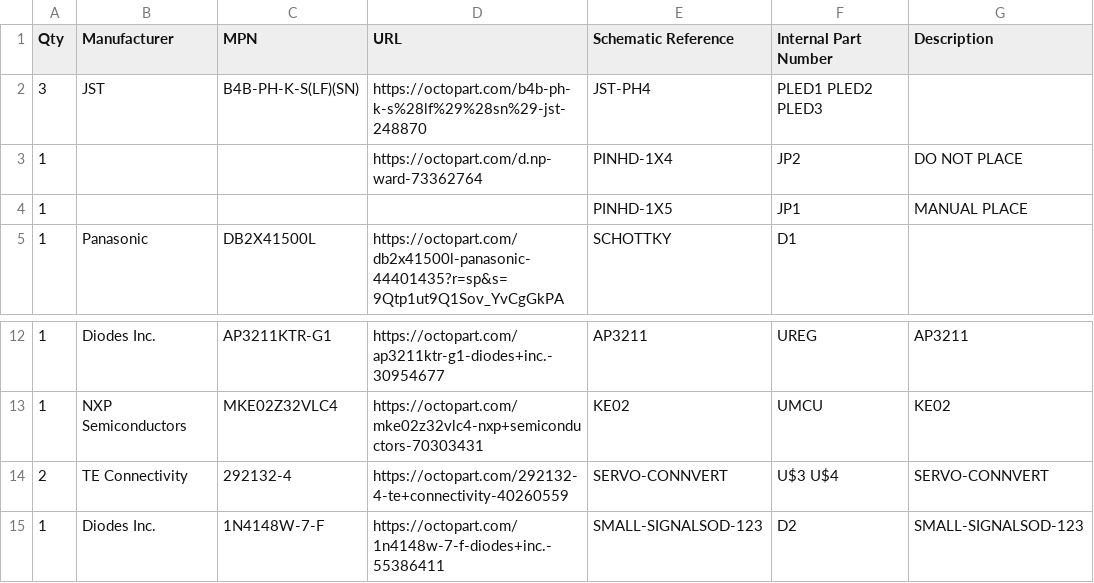
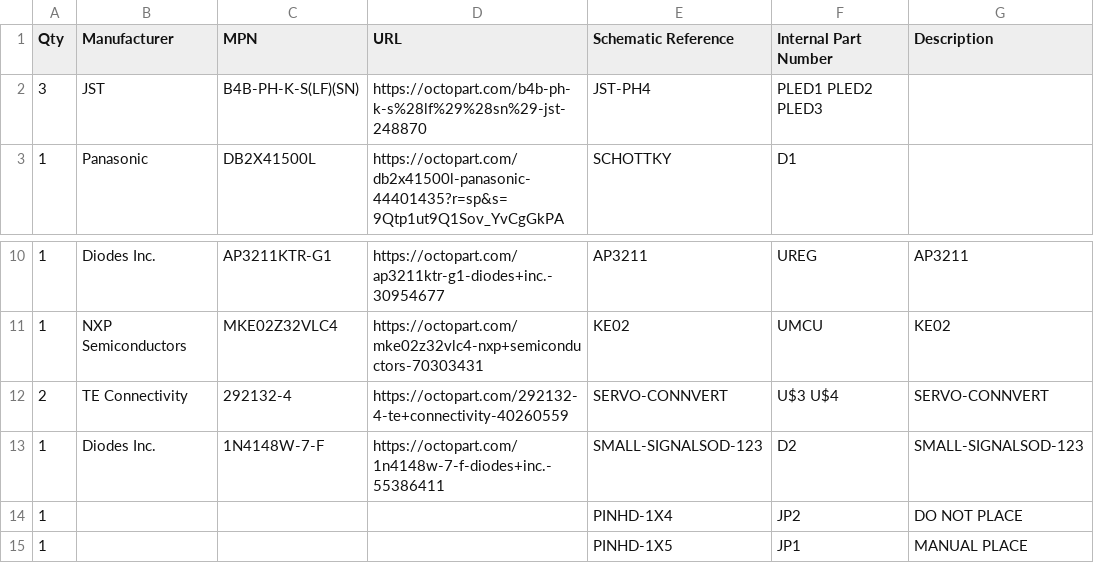
Before and after one commit to kambria-platform/tb-light-hardware, a CSV file: bom/tb-light-001.csv, drawn as a sheet; only a part is shown, gaps mark what is left out.

Commit message:
fixed bom with null links

```diff
--- a/bom/tb-light-001.csv
+++ b/bom/tb-light-001.csv
@@ -2,4 +2,2 @@ Qty,Manufacturer,MPN,URL,Schematic Reference,Internal Part Number,Description
 3,JST,B4B-PH-K-S(LF)(SN),https://octopart.com/b4b-ph-k-s%28lf%29%28sn%29-jst-248870,JST-PH4,PLED1 PLED2 PLED3,
-1,,,https://octopart.com/d.np-ward-73362764,PINHD-1X4,JP2,DO NOT PLACE
-1,,,,PINHD-1X5,JP1,MANUAL PLACE
 1,Panasonic,DB2X41500L,https://octopart.com/db2x41500l-panasonic-44401435?r=sp&s=9Qtp1ut9Q1Sov_YvCgGkPA,SCHOTTKY,D1,
@@ -15 +13,3 @@ Qty,Manufacturer,MPN,URL,Schematic Reference,Internal Part Number,Description
 1,Diodes Inc.,1N4148W-7-F,https://octopart.com/1n4148w-7-f-diodes+inc.-55386411,SMALL-SIGNALSOD-123,D2,SMALL-SIGNALSOD-123
+1,,,,PINHD-1X4,JP2,DO NOT PLACE
+1,,,,PINHD-1X5,JP1,MANUAL PLACE
```
